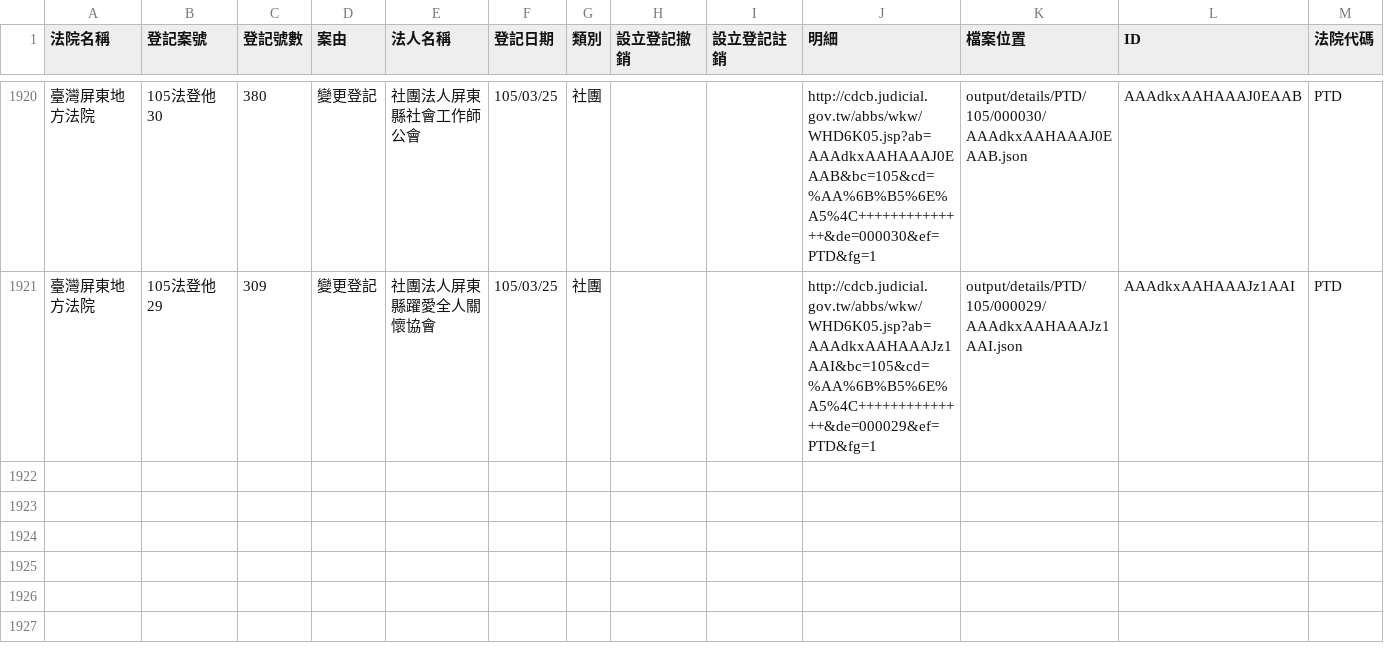
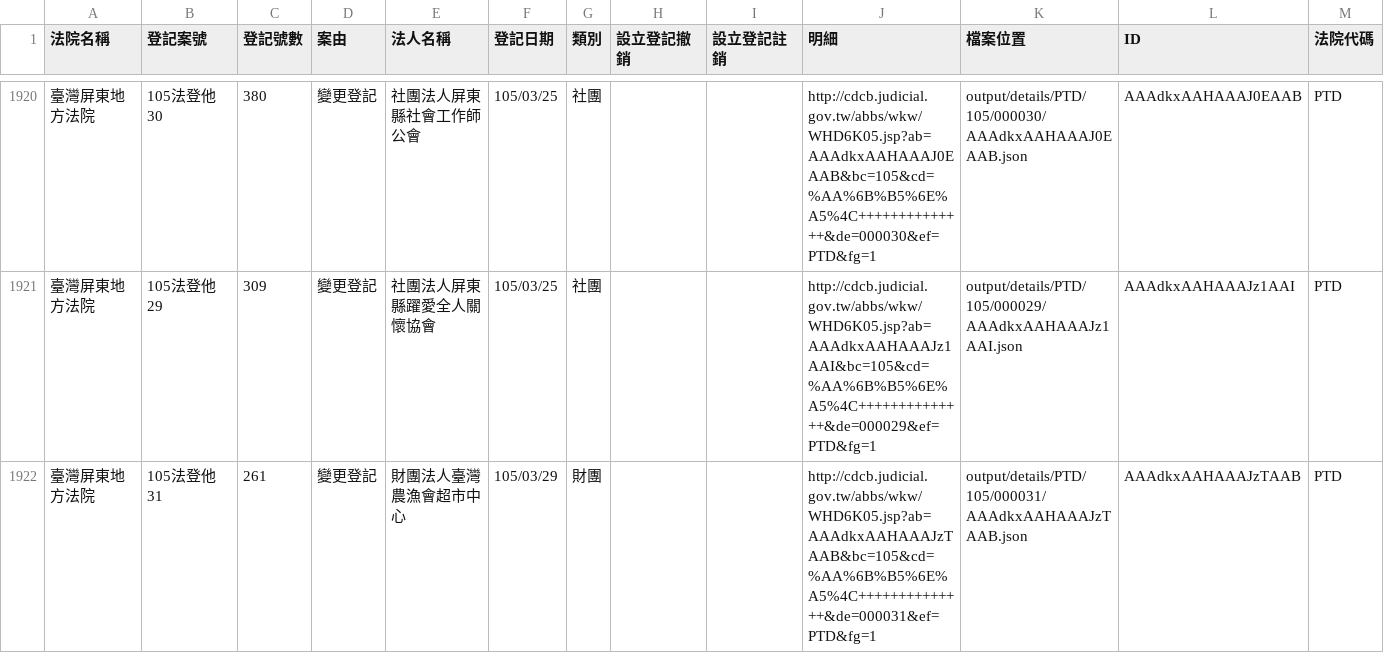
Before and after one commit to taichunmin/foundationtw, a CSV file: output/lists/PTD.csv, drawn as a sheet; only a part is shown, gaps mark what is left out.

```diff
--- a/output/lists/PTD.csv
+++ b/output/lists/PTD.csv
@@ -1921 +1921,2 @@
 臺灣屏東地方法院,105法登他29,309,變更登記,社團法人屏東縣躍愛全人關懷協會,105/03/25,社團,,,http://cdcb.judicial.gov.tw/abbs/wkw/WHD6K05.jsp?ab=AAAdkxAAHAAAJz1AAI&bc=105&cd=%AA%6B%B5%6E%A5%4C++++++++++++++&de=000029&ef=PTD&fg=1,output/details/PTD/105/000029/AAAdkxAAHAAAJz1AAI.json,AAAdkxAAHAAAJz1AAI,PTD
+臺灣屏東地方法院,105法登他31,261,變更登記,財團法人臺灣農漁會超市中心,105/03/29,財團,,,http://cdcb.judicial.gov.tw/abbs/wkw/WHD6K05.jsp?ab=AAAdkxAAHAAAJzTAAB&bc=105&cd=%AA%6B%B5%6E%A5%4C++++++++++++++&de=000031&ef=PTD&fg=1,output/details/PTD/105/000031/AAAdkxAAHAAAJzTAAB.json,AAAdkxAAHAAAJzTAAB,PTD
```
Also changed, not shown: output/lists/NTD.csv, output/lists/TTD.csv, 39 other files.
